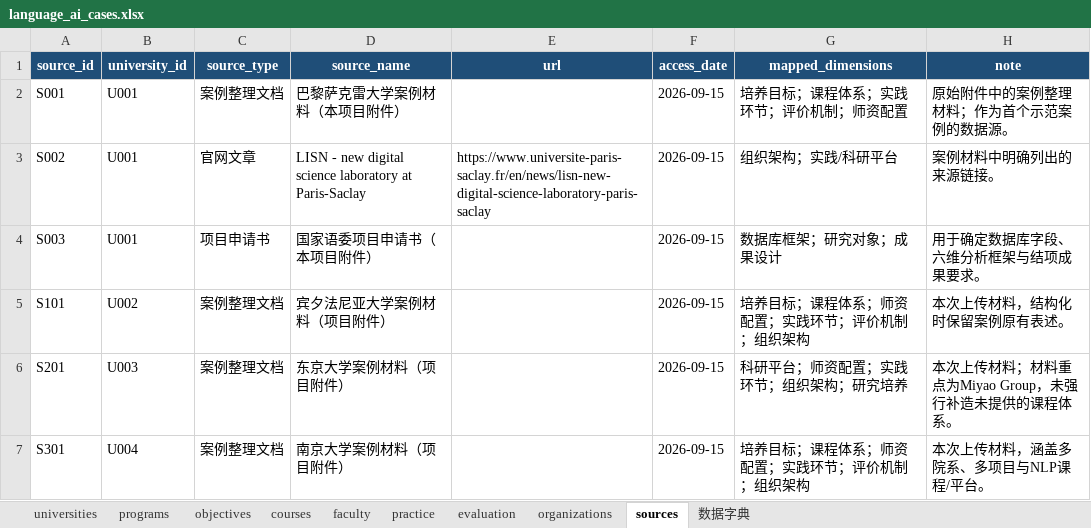
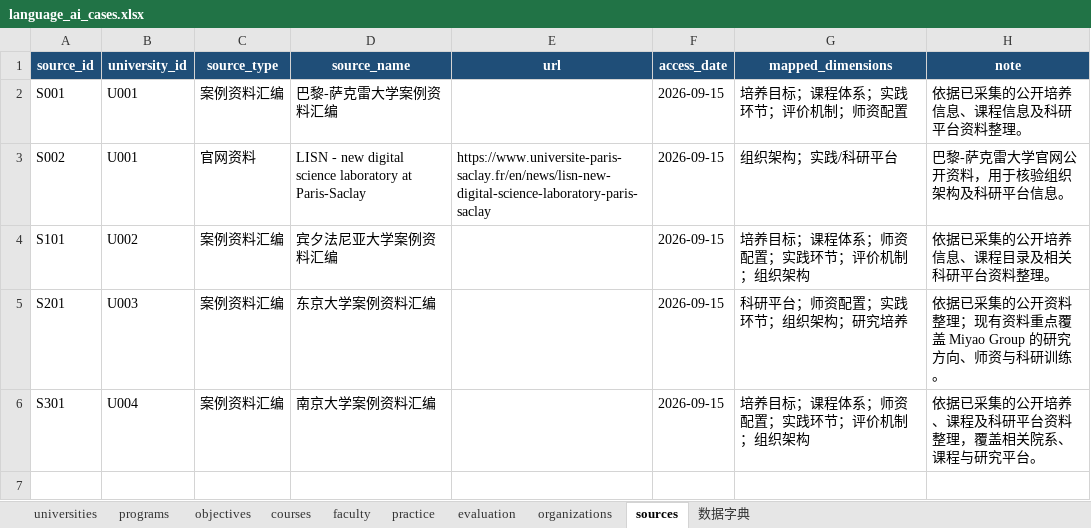
Before and after one commit to cm318/language-ai-database, an Excel workbook: data/language_ai_cases.xlsx, sheet sources, drawn as a sheet; values as stored, in another font and other column widths than the file's, no borders; removed rows and columns are numbered as before the commit, all else as after; the diff names each change by its address in the sheet, - before the commit and + after, or states it on an @@ line.

```diff
--- a/data/language_ai_cases.xlsx (sheet sources)
+++ b/data/language_ai_cases.xlsx (sheet sources)
-C2 (source_type): 案例整理文档
+C2 (source_type): 案例资料汇编
-D2 (source_name): 巴黎萨克雷大学案例材料（本项目附件）
+D2 (source_name): 巴黎-萨克雷大学案例资料汇编
-H2 (note): 原始附件中的案例整理材料；作为首个示范案例的数据源。
+H2 (note): 依据已采集的公开培养信息、课程信息及科研平台资料整理。
-C3 (source_type): 官网文章
+C3 (source_type): 官网资料
-H3 (note): 案例材料中明确列出的来源链接。
+H3 (note): 巴黎-萨克雷大学官网公开资料，用于核验组织架构及科研平台信息。
-row 4: S003 | U001 | 项目申请书 | 国家语委项目申请书（本项目附件） |  | 2026-09-15 | 数据库框架；研究对象；成果设计 | 用于确定数据库字段、六维分析框架与结项成果要求。
-C4:C6 (source_type): 案例整理文档
+C4:C6 (source_type): 案例资料汇编
-D4 (source_name): 宾夕法尼亚大学案例材料（项目附件）
+D4 (source_name): 宾夕法尼亚大学案例资料汇编
-H4 (note): 本次上传材料，结构化时保留案例原有表述。
+H4 (note): 依据已采集的公开培养信息、课程目录及相关科研平台资料整理。
-D5 (source_name): 东京大学案例材料（项目附件）
+D5 (source_name): 东京大学案例资料汇编
-H5 (note): 本次上传材料；材料重点为Miyao Group，未强行补造未提供的课程体系。
+H5 (note): 依据已采集的公开资料整理；现有资料重点覆盖 Miyao Group 的研究方向、师资与科研训练。
-D6 (source_name): 南京大学案例材料（项目附件）
+D6 (source_name): 南京大学案例资料汇编
-H6 (note): 本次上传材料，涵盖多院系、多项目与NLP课程/平台。
+H6 (note): 依据已采集的公开培养、课程及科研平台资料整理，覆盖相关院系、课程与研究平台。
```
Also changed, not shown: 2 other files.
